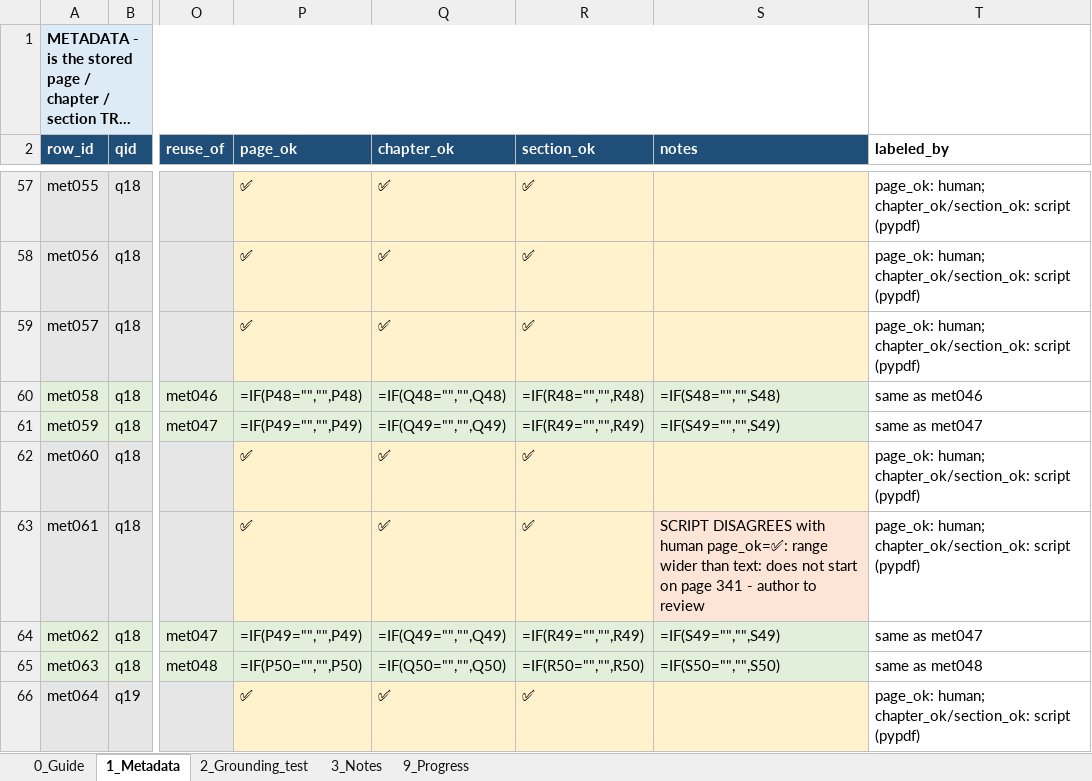
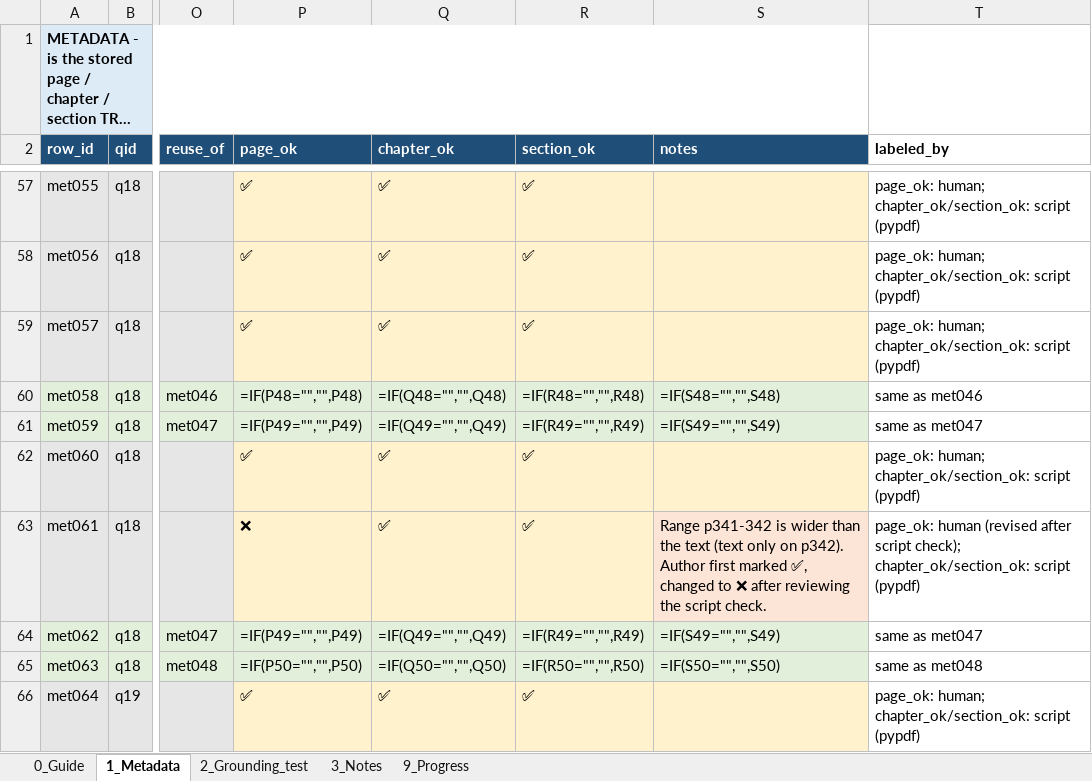
Before and after one commit to Thanhnt-da/K5-L3A-DAY06-NguyenTruongThanh-2A202603512-DataIngestion, an Excel workbook: starter/results/audit/audit_workbook_round2.xlsx, sheet 1_Metadata, drawn as a sheet; only a part is shown, gaps mark what is left out; long unchanged cells end in …; values as stored, in another font and other column widths than the file's, no borders; formulas without a stored value are shown as written; the diff names each change by its address in the sheet, - before the commit and + after, or states it on an @@ line.

```diff
--- a/starter/results/audit/audit_workbook_round2.xlsx (sheet 1_Metadata)
+++ b/starter/results/audit/audit_workbook_round2.xlsx (sheet 1_Metadata)
-P63 (page_ok): ✅
+P63 (page_ok): ❌
-S63 (notes): SCRIPT DISAGREES with human page_ok=✅: range wider than text: does not start on page 341 - author to review
+S63 (notes): Range p341-342 is wider than the text (text only on p342). Author first marked ✅, changed to ❌ after reviewing the script check.
-T63 (labeled_by): page_ok: human; chapter_ok/section_ok: script…
+T63 (labeled_by): page_ok: human (revised after script check); chapter_ok/section_ok: script…
```
Also changed, not shown: 5 other files.
